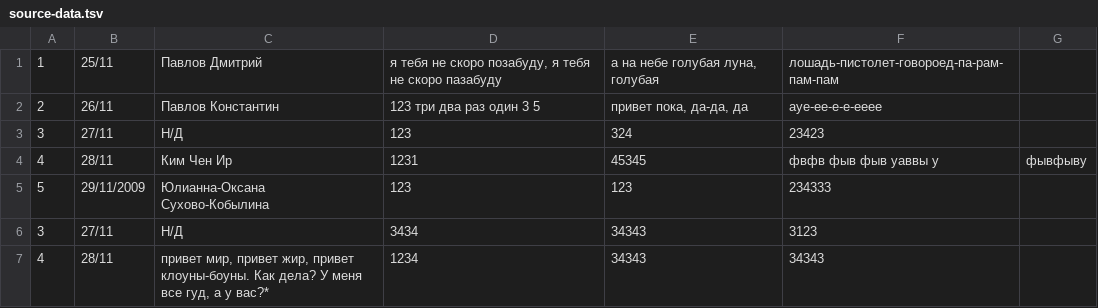
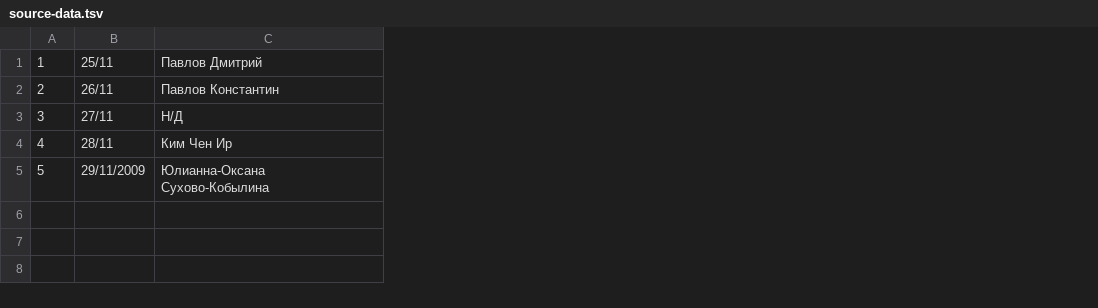
Before and after one commit to aptu-lu/reportgenerator, a TSV file: source-data.tsv, drawn as a sheet; the diff names each change by its address in the sheet, - before the commit and + after, or states it on an @@ line.

```diff
--- a/source-data.tsv
+++ b/source-data.tsv
-column D, rows 1-5: я тебя не скоро позабуду, я тебя не скоро пазабуду | 123 три два раз один 3 5 | 123 | 1231 | 123
-column E, rows 1-5: а на небе голубая луна, голубая | привет пока, да-да, да | 324 | 45345 | 123
-column F, rows 1-5: лошадь-пистолет-говороед-па-рам-пам-пам | ауе-ее-е-е-ееее | 23423 | фвфв фыв фыв уаввы у | 234333
-column G, row 4: фывфыву
-row 6: 3 | 27/11 | Н/Д | 3434 | 34343 | 3123
-row 7: 4 | 28/11 | привет мир, привет жир, привет клоуны-боуны. Как дела? У меня все гуд, а у вас?* | 1234 | 34343 | 34343
```
Also changed, not shown: 14 other files.
